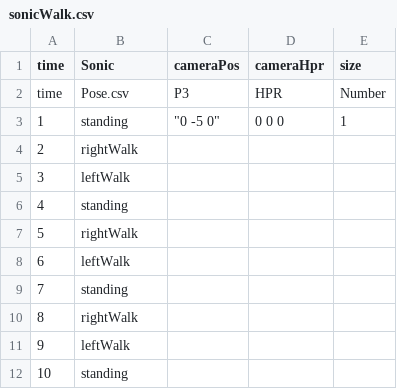
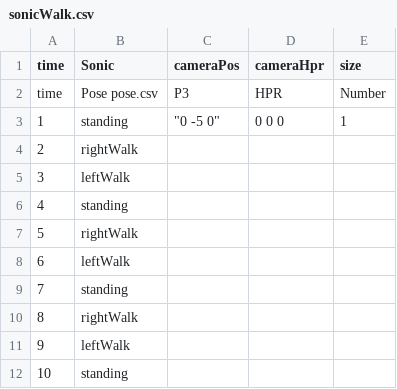
Before and after one commit to Panda3D-public-projects-archive/pandacamp, a CSV file: Handouts/src/3-6 Dancing Sonic (Scripts)/sonicWalk.csv, drawn as a sheet.

```diff
--- a/Handouts/src/3-6 Dancing Sonic (Scripts)/sonicWalk.csv
+++ b/Handouts/src/3-6 Dancing Sonic (Scripts)/sonicWalk.csv
@@ -1,3 +1,3 @@
 time,Sonic,cameraPos,cameraHpr,size
-time,Pose.csv,P3,HPR,Number
+time,Pose pose.csv,P3,HPR,Number
 1,standing,"""0 -5 0""",0 0 0,1
```
Also changed, not shown: Handouts/src/3-6 Dancing Sonic (Scripts)/dancingsonic.csv.
